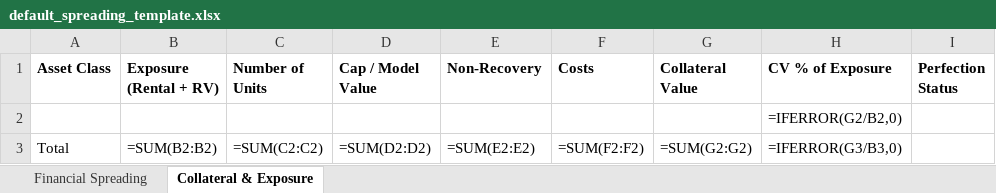
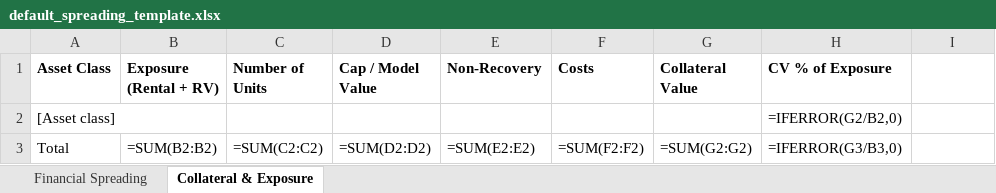
Before and after one commit to ShamikM88/open-cam-framework, an Excel workbook: templates/spreading/default_spreading_template.xlsx, sheet Collateral & Exposure, drawn as a sheet; values as stored, in another font and other column widths than the file's, no borders; formulas without a stored value are shown as written; the diff names each change by its address in the sheet, - before the commit and + after, or states it on an @@ line.

```diff
--- a/templates/spreading/default_spreading_template.xlsx (sheet Collateral & Exposure)
+++ b/templates/spreading/default_spreading_template.xlsx (sheet Collateral & Exposure)
-I1: Perfection Status
+I1: (empty)
-A2 (Asset Class): (empty)
+A2 (Asset Class): [Asset class]
```
Also changed, not shown: sheet Financial Spreading, 3 other files.
